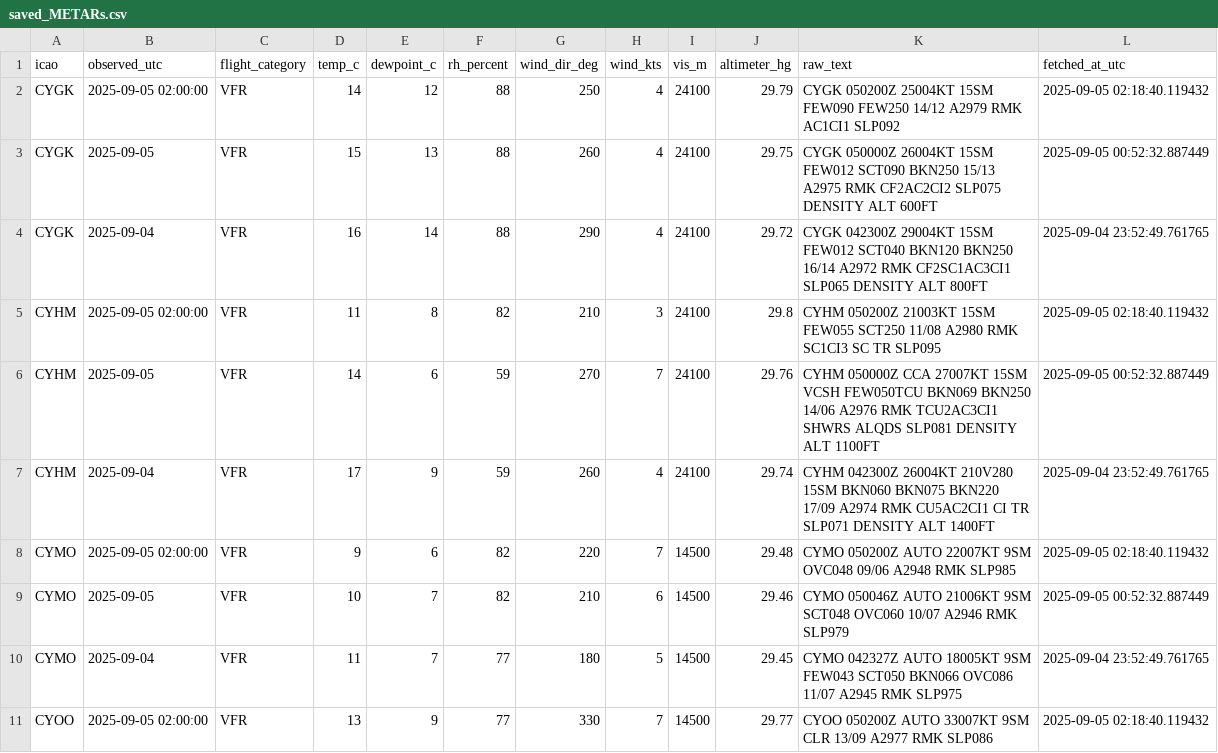
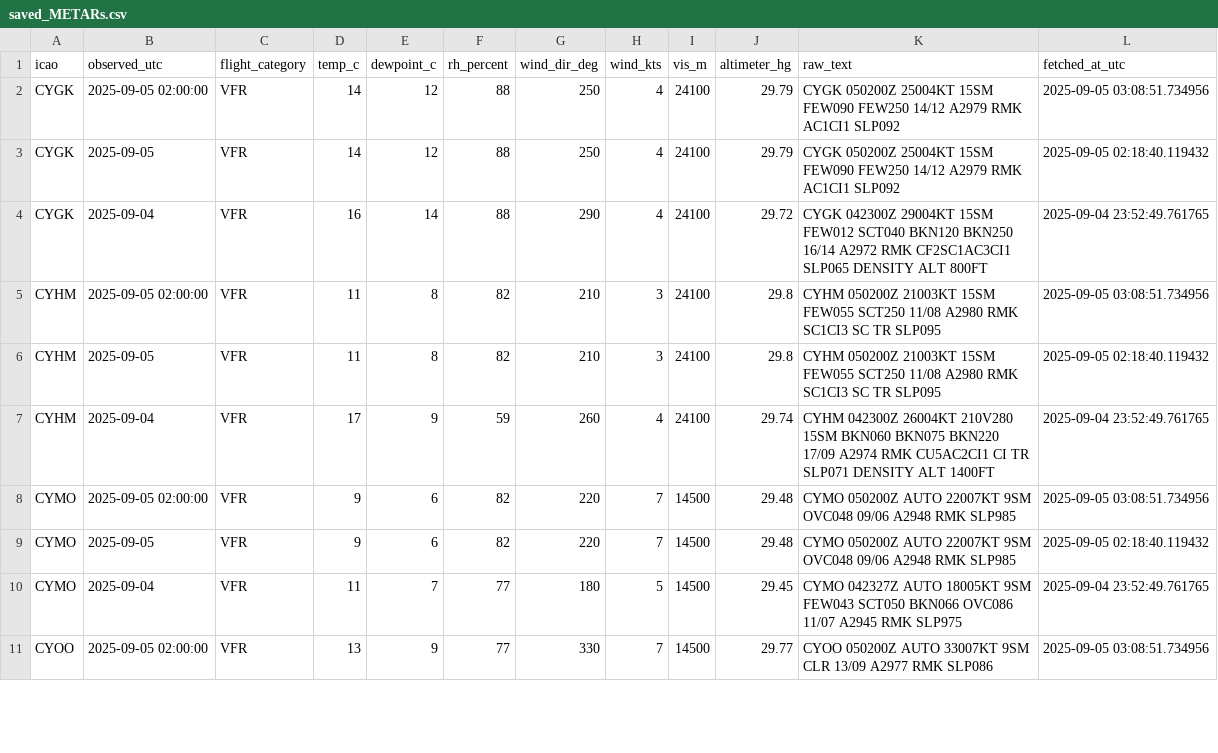
Before and after one commit to NoahCornish/Canada-Flight-Conditions-Research-Project, a CSV file: saved_METARs.csv, drawn as a sheet; only a part is shown; the diff covers the shown part only.

```diff
--- a/saved_METARs.csv
+++ b/saved_METARs.csv
@@ -1,11 +1,11 @@
 "icao","observed_utc","flight_category","temp_c","dewpoint_c","rh_percent","wind_dir_deg","wind_kts","vis_m","altimeter_hg","raw_text","fetched_at_utc"
-"CYGK",2025-09-05 02:00:00,"VFR",14,12,88,250,4,24100,29.79,"CYGK 050200Z 25004KT 15SM FEW090 FEW250 14/12 A2979 RMK AC1CI1 SLP092",2025-09-05 02:18:40.119432
-"CYGK",2025-09-05,"VFR",15,13,88,260,4,24100,29.75,"CYGK 050000Z 26004KT 15SM FEW012 SCT090 BKN250 15/13 A2975 RMK CF2AC2CI2 SLP075 DENSITY ALT 600FT",2025-09-05 00:52:32.887449
+"CYGK",2025-09-05 02:00:00,"VFR",14,12,88,250,4,24100,29.79,"CYGK 050200Z 25004KT 15SM FEW090 FEW250 14/12 A2979 RMK AC1CI1 SLP092",2025-09-05 03:08:51.734956
+"CYGK",2025-09-05,"VFR",14,12,88,250,4,24100,29.79,"CYGK 050200Z 25004KT 15SM FEW090 FEW250 14/12 A2979 RMK AC1CI1 SLP092",2025-09-05 02:18:40.119432
 "CYGK",2025-09-04,"VFR",16,14,88,290,4,24100,29.72,"CYGK 042300Z 29004KT 15SM FEW012 SCT040 BKN120 BKN250 16/14 A2972 RMK CF2SC1AC3CI1 SLP065 DENSITY ALT 800FT",2025-09-04 23:52:49.761765
-"CYHM",2025-09-05 02:00:00,"VFR",11,8,82,210,3,24100,29.8,"CYHM 050200Z 21003KT 15SM FEW055 SCT250 11/08 A2980 RMK SC1CI3 SC TR SLP095",2025-09-05 02:18:40.119432
-"CYHM",2025-09-05,"VFR",14,6,59,270,7,24100,29.76,"CYHM 050000Z CCA 27007KT 15SM VCSH FEW050TCU BKN069 BKN250 14/06 A2976 RMK TCU2AC3CI1 SHWRS ALQDS SLP081 DENSITY ALT 1100FT",2025-09-05 00:52:32.887449
+"CYHM",2025-09-05 02:00:00,"VFR",11,8,82,210,3,24100,29.8,"CYHM 050200Z 21003KT 15SM FEW055 SCT250 11/08 A2980 RMK SC1CI3 SC TR SLP095",2025-09-05 03:08:51.734956
+"CYHM",2025-09-05,"VFR",11,8,82,210,3,24100,29.8,"CYHM 050200Z 21003KT 15SM FEW055 SCT250 11/08 A2980 RMK SC1CI3 SC TR SLP095",2025-09-05 02:18:40.119432
 "CYHM",2025-09-04,"VFR",17,9,59,260,4,24100,29.74,"CYHM 042300Z 26004KT 210V280 15SM BKN060 BKN075 BKN220 17/09 A2974 RMK CU5AC2CI1 CI TR SLP071 DENSITY ALT 1400FT",2025-09-04 23:52:49.761765
-"CYMO",2025-09-05 02:00:00,"VFR",9,6,82,220,7,14500,29.48,"CYMO 050200Z AUTO 22007KT 9SM OVC048 09/06 A2948 RMK SLP985",2025-09-05 02:18:40.119432
-"CYMO",2025-09-05,"VFR",10,7,82,210,6,14500,29.46,"CYMO 050046Z AUTO 21006KT 9SM SCT048 OVC060 10/07 A2946 RMK SLP979",2025-09-05 00:52:32.887449
+"CYMO",2025-09-05 02:00:00,"VFR",9,6,82,220,7,14500,29.48,"CYMO 050200Z AUTO 22007KT 9SM OVC048 09/06 A2948 RMK SLP985",2025-09-05 03:08:51.734956
+"CYMO",2025-09-05,"VFR",9,6,82,220,7,14500,29.48,"CYMO 050200Z AUTO 22007KT 9SM OVC048 09/06 A2948 RMK SLP985",2025-09-05 02:18:40.119432
 "CYMO",2025-09-04,"VFR",11,7,77,180,5,14500,29.45,"CYMO 042327Z AUTO 18005KT 9SM FEW043 SCT050 BKN066 OVC086 11/07 A2945 RMK SLP975",2025-09-04 23:52:49.761765
-"CYOO",2025-09-05 02:00:00,"VFR",13,9,77,330,7,14500,29.77,"CYOO 050200Z AUTO 33007KT 9SM CLR 13/09 A2977 RMK SLP086",2025-09-05 02:18:40.119432
+"CYOO",2025-09-05 02:00:00,"VFR",13,9,77,330,7,14500,29.77,"CYOO 050200Z AUTO 33007KT 9SM CLR 13/09 A2977 RMK SLP086",2025-09-05 03:08:51.734956
```
Also changed, not shown: 1 added row, 1 removed row and 93 edited cells elsewhere in this file.
